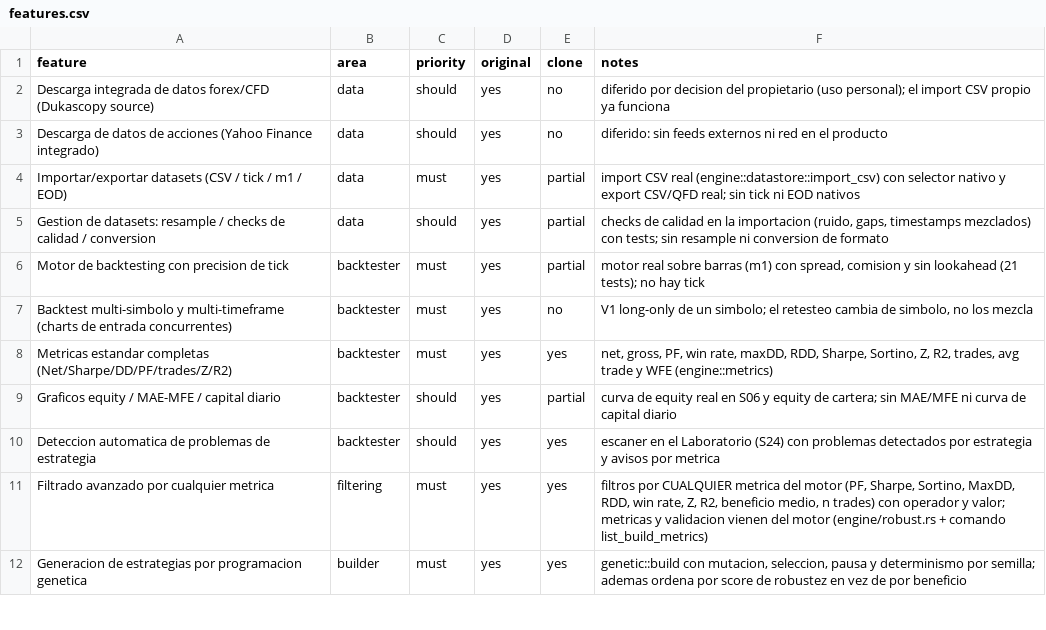
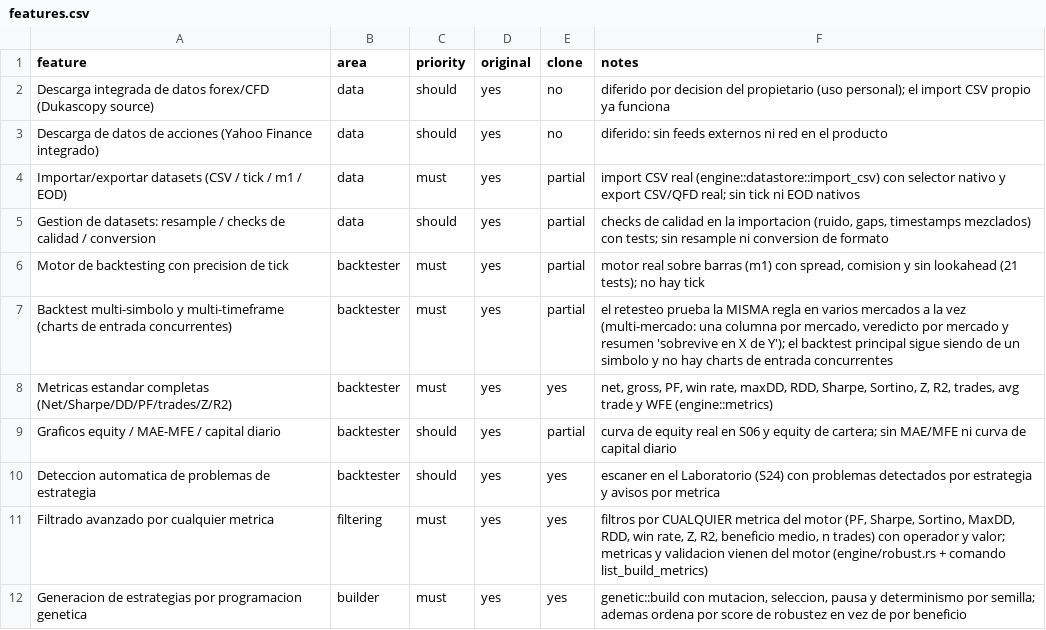
Before and after one commit to Productivia3/SophieQuant, a CSV file: replica/features.csv, drawn as a sheet; only a part is shown.

```diff
--- a/replica/features.csv
+++ b/replica/features.csv
@@ -6,3 +6,3 @@ Gestion de datasets: resample / checks de calidad / conversion,data,should,yes,p
 Motor de backtesting con precision de tick,backtester,must,yes,partial,"motor real sobre barras (m1) con spread, comision y sin lookahead (21 tests); no hay tick"
-Backtest multi-simbolo y multi-timeframe (charts de entrada concurrentes),backtester,must,yes,no,"V1 long-only de un simbolo; el retesteo cambia de simbolo, no los mezcla"
+Backtest multi-simbolo y multi-timeframe (charts de entrada concurrentes),backtester,must,yes,partial,"el retesteo prueba la MISMA regla en varios mercados a la vez (multi-mercado: una columna por mercado, veredicto por mercado y resumen 'sobrevive en X de Y'); el backtest principal sigue siendo de un simbolo y no hay charts de entrada concurrentes"
 Metricas estandar completas (Net/Sharpe/DD/PF/trades/Z/R2),backtester,must,yes,yes,"net, gross, PF, win rate, maxDD, RDD, Sharpe, Sortino, Z, R2, trades, avg trade y WFE (engine::metrics)"
```
Also changed, not shown: 10 other files.
